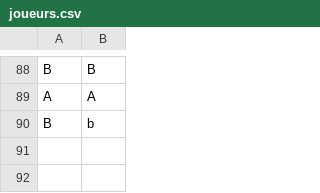
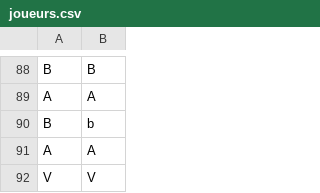
Before and after one commit to GASTON-Baptiste-2326051aa/SAE2.01, a CSV file: joueurs.csv, drawn as a sheet; only a part is shown, gaps mark what is left out; the diff names each change by its address in the sheet, - before the commit and + after, or states it on an @@ line.

```diff
--- a/joueurs.csv
+++ b/joueurs.csv
+row 91: A | A
+row 92: V | V
```
Also changed, not shown: 1 other file.
